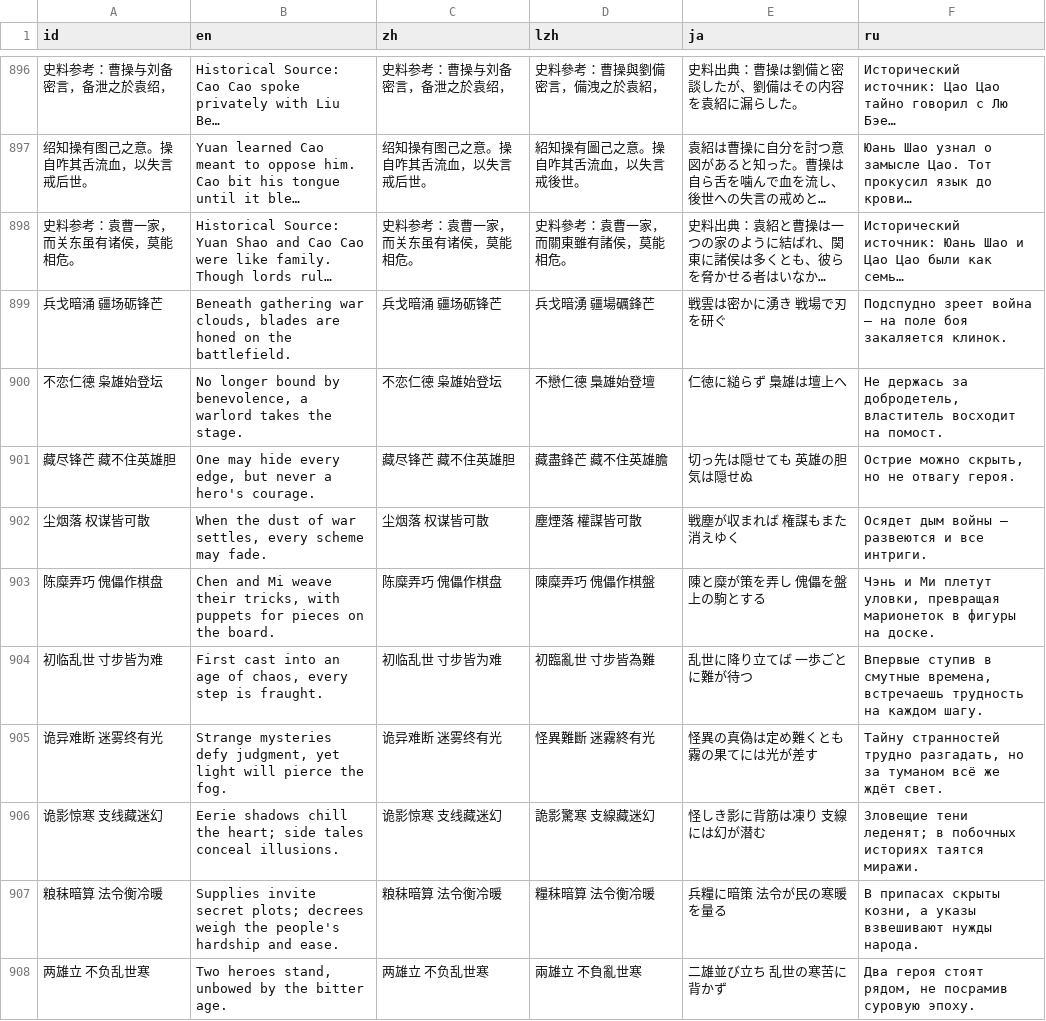
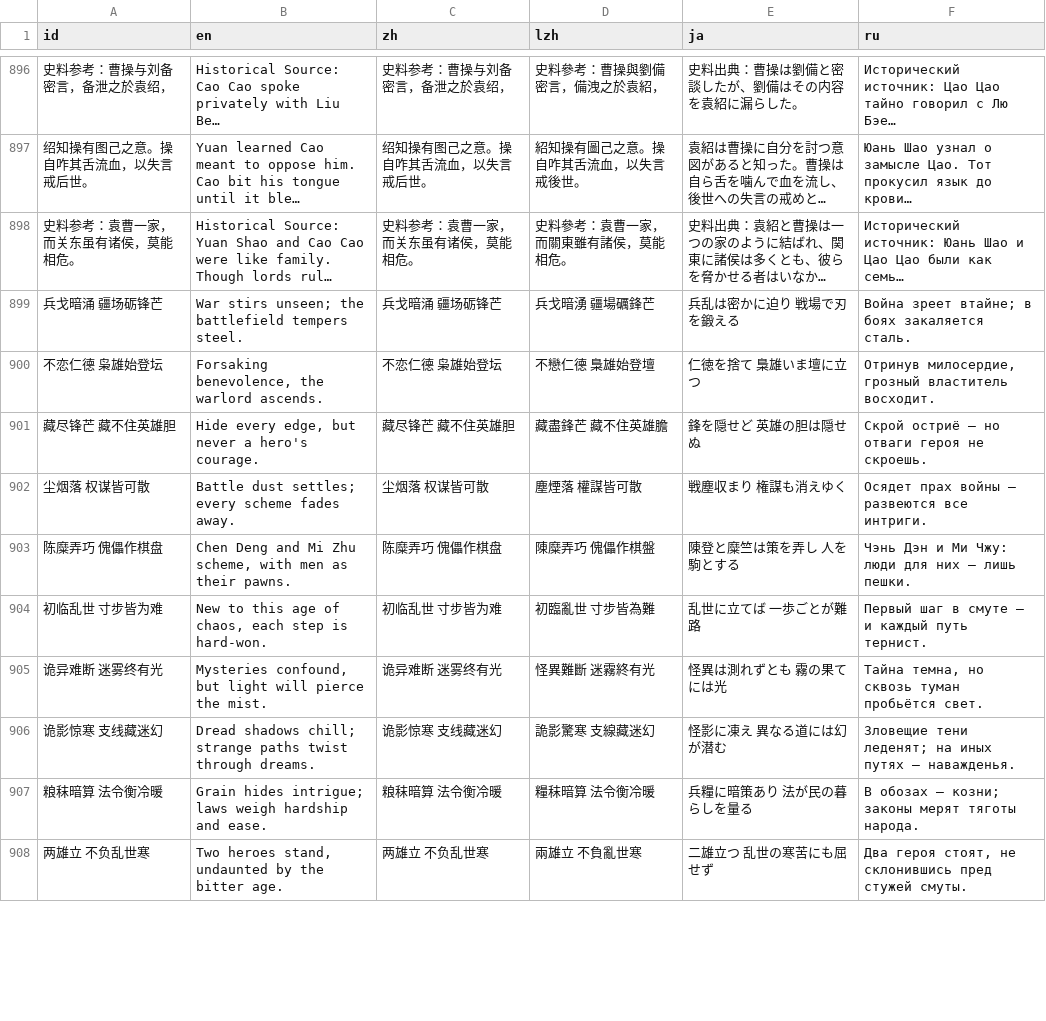
Before and after one commit to Drinkwang/threekindom, a CSV file: Asset/language/data2.csv, drawn as a sheet; only a part is shown, gaps mark what is left out; long unchanged cells end in …; the diff covers the shown part only; the diff names each change by its address in the sheet, - before the commit and + after, or states it on an @@ line.

```diff
--- a/Asset/language/data2.csv
+++ b/Asset/language/data2.csv
-B899 (en): Beneath gathering war clouds, blades are honed on the battlefield.
+B899 (en): War stirs unseen; the battlefield tempers steel.
-E899 (ja): 戦雲は密かに湧き 戦場で刃を研ぐ
+E899 (ja): 兵乱は密かに迫り 戦場で刃を鍛える
-F899 (ru): Подспудно зреет война — на поле боя закаляется клинок.
+F899 (ru): Война зреет втайне; в боях закаляется сталь.
-B900 (en): No longer bound by benevolence, a warlord takes the stage.
+B900 (en): Forsaking benevolence, the warlord ascends.
-E900 (ja): 仁徳に縋らず 梟雄は壇上へ
+E900 (ja): 仁徳を捨て 梟雄いま壇に立つ
-F900 (ru): Не держась за добродетель, властитель восходит на помост.
+F900 (ru): Отринув милосердие, грозный властитель восходит.
-B901 (en): One may hide every edge,…
+B901 (en): Hide every edge,…
-E901 (ja): 切っ先は隠せても 英雄の胆気は隠せぬ
+E901 (ja): 鋒を隠せど 英雄の胆は隠せぬ
-F901 (ru): Острие можно скрыть, но не отвагу героя.
+F901 (ru): Скрой остриё — но отваги героя не скроешь.
-B902 (en): When the dust of war settles, every scheme may fade.
+B902 (en): Battle dust settles; every scheme fades away.
-E902 (ja): 戦塵が収まれば 権謀もまた消えゆく
+E902 (ja): 戦塵収まり 権謀も消えゆく
-F902 (ru): Осядет дым войны — развеются и все интриги.
+F902 (ru): Осядет прах войны — развеются все интриги.
-B903 (en): Chen and Mi weave their tricks, with puppets for pieces on the board.
+B903 (en): Chen Deng and Mi Zhu scheme, with men as their pawns.
-E903 (ja): 陳と糜が策を弄し 傀儡を盤上の駒とする
+E903 (ja): 陳登と糜竺は策を弄し 人を駒とする
-F903 (ru): Чэнь и Ми плетут уловки, превращая марионеток в фигуры на доске.
+F903 (ru): Чэнь Дэн и Ми Чжу: люди для них — лишь пешки.
-B904 (en): First cast into an age of chaos, every step is fraught.
+B904 (en): New to this age of chaos, each step is hard-won.
-E904 (ja): 乱世に降り立てば 一歩ごとに難が待つ
+E904 (ja): 乱世に立てば 一歩ごとが難路
-F904 (ru): Впервые ступив в смутные времена, встречаешь трудность на каждом шагу.
+F904 (ru): Первый шаг в смуте — и каждый путь тернист.
-B905 (en): Strange mysteries defy judgment, yet light will pierce the fog.
+B905 (en): Mysteries confound, but light will pierce the mist.
-E905 (ja): 怪異の真偽は定め難くとも 霧の果てには光が差す
+E905 (ja): 怪異は測れずとも 霧の果てには光
-F905 (ru): Тайну странностей трудно разгадать, но за туманом всё же ждёт свет.
+F905 (ru): Тайна темна, но сквозь туман пробьётся свет.
-B906 (en): Eerie shadows chill the heart; side tales conceal illusions.
+B906 (en): Dread shadows chill; strange paths twist through dreams.
-E906 (ja): 怪しき影に背筋は凍り 支線には幻が潜む
+E906 (ja): 怪影に凍え 異なる道には幻が潜む
-F906 (ru): …тени леденят; в побочных историях таятся миражи.
+F906 (ru): …тени леденят; на иных путях — наважденья.
-B907 (en): Supplies invite secret plots; decrees weigh the people's hardship and…
+B907 (en): Grain hides intrigue; laws weigh hardship and…
-E907 (ja): 兵糧に暗策 法令が民の寒暖を量る
+E907 (ja): 兵糧に暗策あり 法が民の暮らしを量る
-F907 (ru): В припасах скрыты козни, а указы взвешивают нужды народа.
+F907 (ru): В обозах — козни; законы мерят тяготы народа.
-B908 (en): Two heroes stand, unbowed by the bitter age.
+B908 (en): Two heroes stand, undaunted by the bitter age.
-E908 (ja): 二雄並び立ち 乱世の寒苦に背かず
+E908 (ja): 二雄立つ 乱世の寒苦にも屈せず
-F908 (ru): Два героя стоят рядом, не посрамив суровую эпоху.
+F908 (ru): Два героя стоят, не склонившись пред стужей смуты.
```
Also changed, not shown: 89 edited cells elsewhere in this file, 7 other files.
